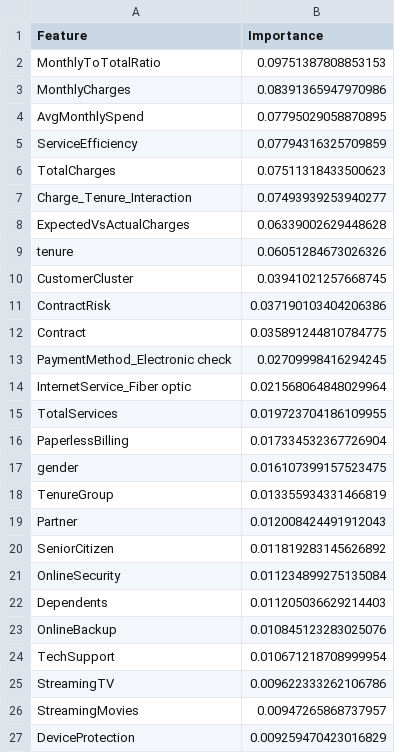
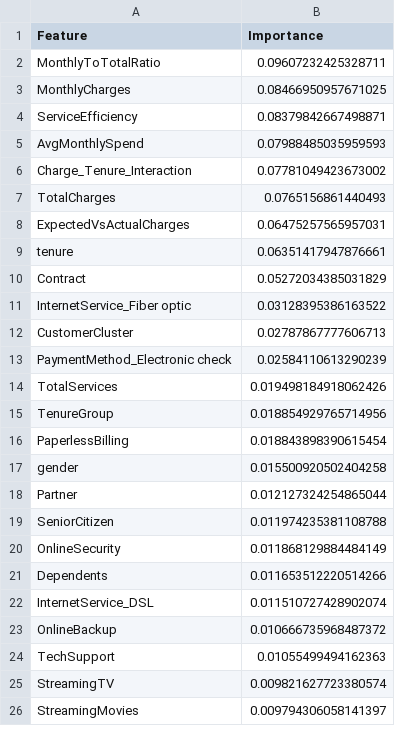
Before and after one commit to MoazIbrahem/Customer-Churn-Prediction, a CSV file: data/rf_importance.csv, drawn as a sheet; only a part is shown; the diff covers the shown part only.

```diff
--- a/data/rf_importance.csv
+++ b/data/rf_importance.csv
@@ -1,27 +1,26 @@
 Feature,Importance
-MonthlyToTotalRatio,0.09751387808853153
-MonthlyCharges,0.08391365947970986
-AvgMonthlySpend,0.07795029058870895
-ServiceEfficiency,0.07794316325709859
-TotalCharges,0.07511318433500623
-Charge_Tenure_Interaction,0.07493939253940277
-ExpectedVsActualCharges,0.06339002629448628
-tenure,0.06051284673026326
-CustomerCluster,0.03941021257668745
-ContractRisk,0.037190103404206386
-Contract,0.035891244810784775
-PaymentMethod_Electronic check,0.02709998416294245
-InternetService_Fiber optic,0.021568064848029964
-TotalServices,0.019723704186109955
-PaperlessBilling,0.017334532367726904
-gender,0.016107399157523475
-TenureGroup,0.013355934331466819
-Partner,0.012008424491912043
-SeniorCitizen,0.011819283145626892
-OnlineSecurity,0.011234899275135084
-Dependents,0.011205036629214403
-OnlineBackup,0.010845123283025076
-TechSupport,0.010671218708999954
-StreamingTV,0.009622333262106786
-StreamingMovies,0.00947265868737957
-DeviceProtection,0.009259470423016829
+MonthlyToTotalRatio,0.09607232425328711
+MonthlyCharges,0.08466950957671025
+ServiceEfficiency,0.08379842667498871
+AvgMonthlySpend,0.07988485035959593
+Charge_Tenure_Interaction,0.07781049423673002
+TotalCharges,0.0765156861440493
+ExpectedVsActualCharges,0.06475257565957031
+tenure,0.06351417947876661
+Contract,0.05272034385031829
+InternetService_Fiber optic,0.03128395386163522
+CustomerCluster,0.02787867777606713
+PaymentMethod_Electronic check,0.02584110613290239
+TotalServices,0.019498184918062426
+TenureGroup,0.018854929765714956
+PaperlessBilling,0.018843898390615454
+gender,0.015500920502404258
+Partner,0.012127324254865044
+SeniorCitizen,0.011974235381108788
+OnlineSecurity,0.011868129884484149
+Dependents,0.011653512220514266
+InternetService_DSL,0.011510727428902074
+OnlineBackup,0.010666735968487372
+TechSupport,0.01055499494162363
+StreamingTV,0.009821627723380574
+StreamingMovies,0.009794306058141397
```
Also changed, not shown: 2 added rows, 3 removed rows and 6 edited cells elsewhere in this file, data/classification_report.csv, data/feature_selection_summary.csv, 9 other files.
